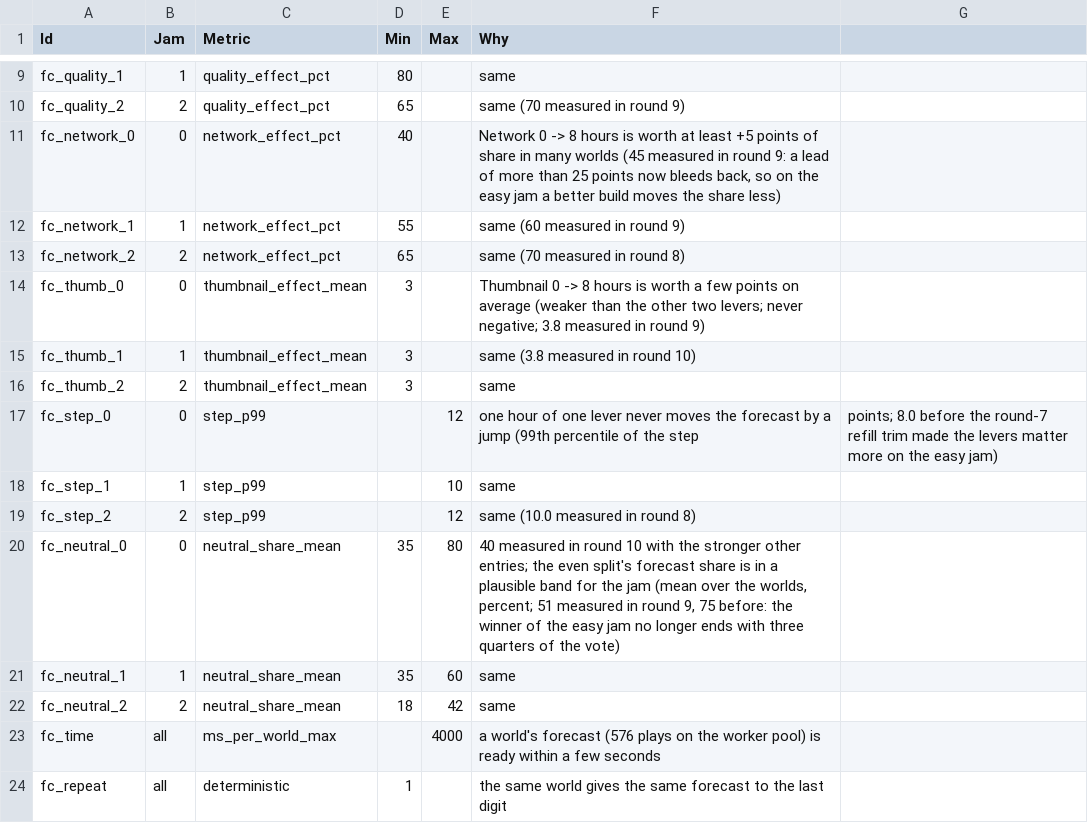
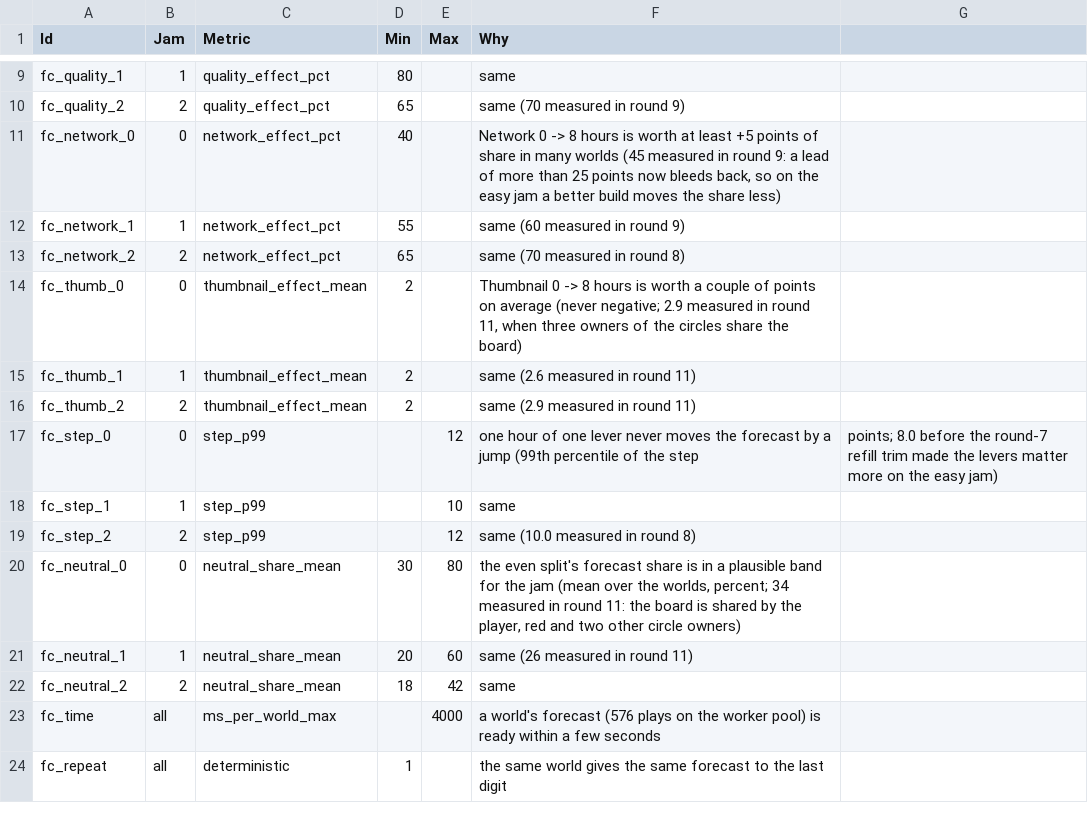
Before and after one commit to lehuan5062/RateForRate, a CSV file: Data/ForecastTargets.csv, drawn as a sheet; only a part is shown, gaps mark what is left out.

```diff
--- a/Data/ForecastTargets.csv
+++ b/Data/ForecastTargets.csv
@@ -13,5 +13,5 @@ fc_network_1,1,network_effect_pct,55,,same (60 measured in round 9)
 fc_network_2,2,network_effect_pct,65,,same (70 measured in round 8)
-fc_thumb_0,0,thumbnail_effect_mean,3,,Thumbnail 0 -> 8 hours is worth a few points on average (weaker than the other two levers; never negative; 3.8 measured in round 9)
-fc_thumb_1,1,thumbnail_effect_mean,3,,same (3.8 measured in round 10)
-fc_thumb_2,2,thumbnail_effect_mean,3,,same
+fc_thumb_0,0,thumbnail_effect_mean,2,,"Thumbnail 0 -> 8 hours is worth a couple of points on average (never negative; 2.9 measured in round 11, when three owners of the circles share the board)"
+fc_thumb_1,1,thumbnail_effect_mean,2,,same (2.6 measured in round 11)
+fc_thumb_2,2,thumbnail_effect_mean,2,,same (2.9 measured in round 11)
 fc_step_0,0,step_p99,,12,one hour of one lever never moves the forecast by a jump (99th percentile of the step, points; 8.0 before the round-7 refill trim made the levers matter more on the easy jam)
@@ -19,4 +19,4 @@ fc_step_1,1,step_p99,,10,same
 fc_step_2,2,step_p99,,12,same (10.0 measured in round 8)
-fc_neutral_0,0,neutral_share_mean,35,80,"40 measured in round 10 with the stronger other entries; the even split's forecast share is in a plausible band for the jam (mean over the worlds, percent; 51 measured in round 9, 75 before: the winner of the easy jam no longer ends with three quarters of the vote)"
-fc_neutral_1,1,neutral_share_mean,35,60,same
+fc_neutral_0,0,neutral_share_mean,30,80,"the even split's forecast share is in a plausible band for the jam (mean over the worlds, percent; 34 measured in round 11: the board is shared by the player, red and two other circle owners)"
+fc_neutral_1,1,neutral_share_mean,20,60,same (26 measured in round 11)
 fc_neutral_2,2,neutral_share_mean,18,42,same
```
Also changed, not shown: Data/BalanceTargets.csv, Data/Jams.csv, 19 other files.
